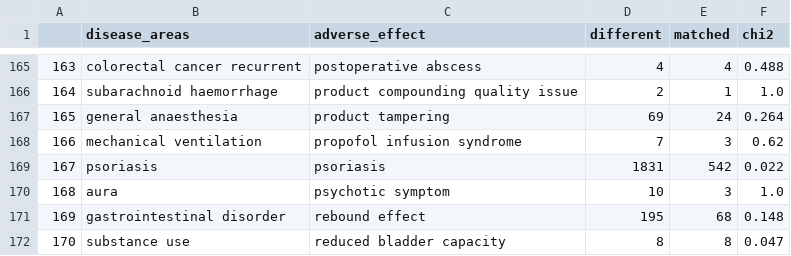
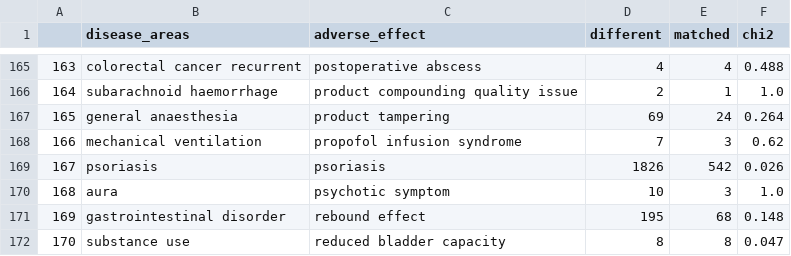
Before and after one commit to sivakhno/openFDA-exploration, a CSV file: notebooks/disease_areas_to_adverse_effect.csv, drawn as a sheet; only a part is shown, gaps mark what is left out; the diff covers the shown part only; the diff names each change by its address in the sheet, - before the commit and + after, or states it on an @@ line.

```diff
--- a/notebooks/disease_areas_to_adverse_effect.csv
+++ b/notebooks/disease_areas_to_adverse_effect.csv
@@ column A renumbered from row 23 down @@
-D169 (different): 1831
+D169 (different): 1826
-F169 (chi2): 0.022
+F169 (chi2): 0.026
```
Also changed, not shown: 2 added rows, 5 removed rows and 17 edited cells elsewhere in this file, 1 other file.
